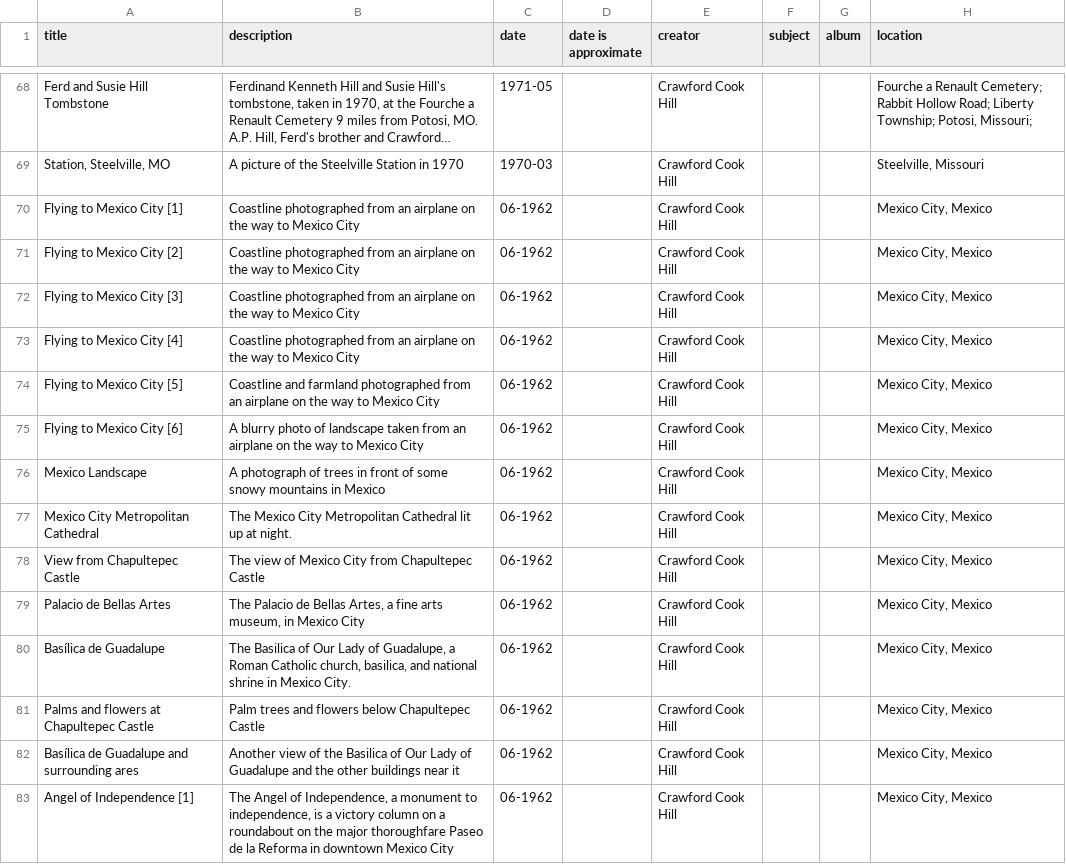
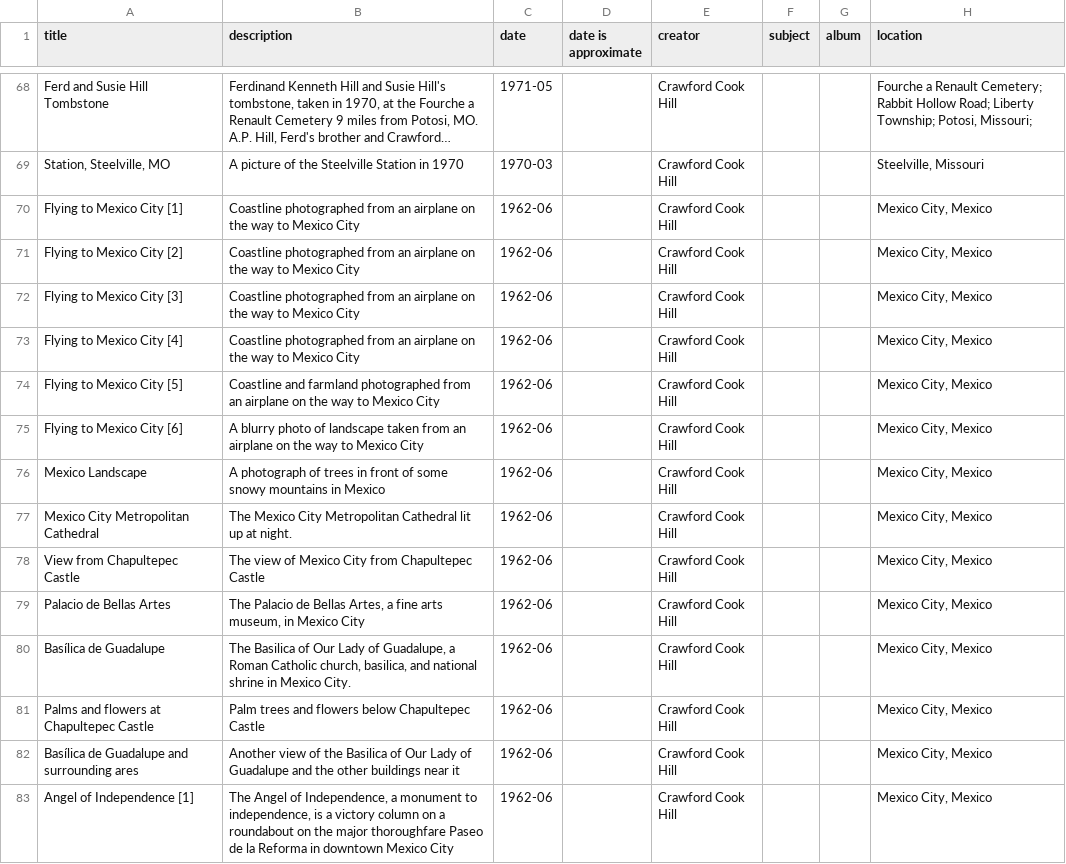
Before and after one commit to kitstokes/hillfam, a CSV file: _data/hillmaster.csv, drawn as a sheet; only a part is shown, gaps mark what is left out; long unchanged cells end in …; the diff covers the shown part only; the diff names each change by its address in the sheet, - before the commit and + after, or states it on an @@ line.

```diff
--- a/_data/hillmaster.csv
+++ b/_data/hillmaster.csv
-C70:C83 (date): 06-1962
+C70:C83 (date): 1962-06
```
Also changed, not shown: 167 edited cells elsewhere in this file.
